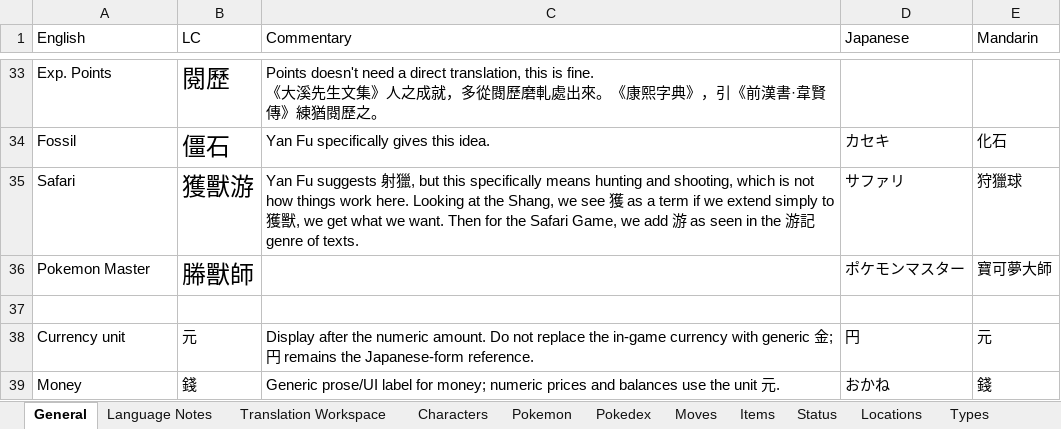
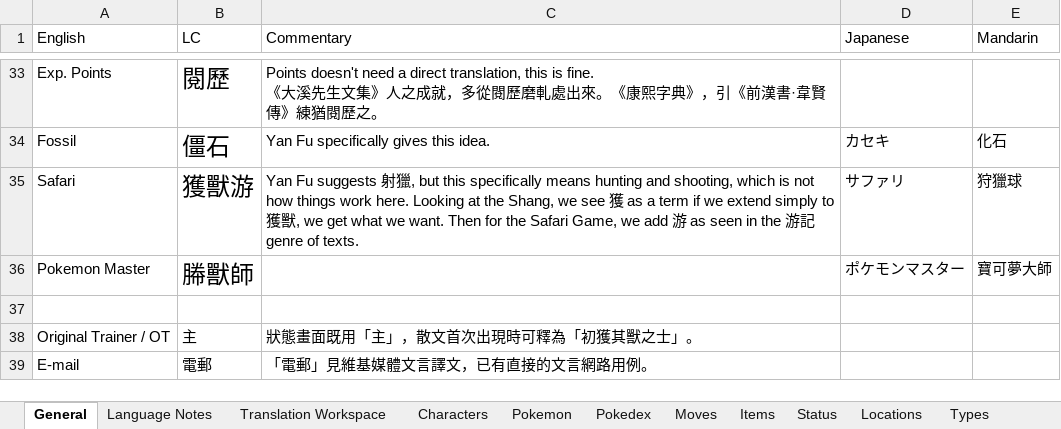
Before and after one commit to ShiraTheMogul/gen1recomp-lzh, an Excel workbook: 㬺獸赤青版.xlsx, sheet General, drawn as a sheet; only a part is shown, gaps mark what is left out; values as stored, in another font and other column widths than the file's, no borders; removed rows and columns are numbered as before the commit, all else as after; the diff names each change by its address in the sheet, - before the commit and + after, or states it on an @@ line.

```diff
--- a/㬺獸赤青版.xlsx (sheet General)
+++ b/㬺獸赤青版.xlsx (sheet General)
-row 38: Currency unit | 元 | Display after the numeric amount. Do not replace the in-game currency with generic 金; 円 remains the Japanese-form reference. | 円 | 元
-row 39: Money | 錢 | Generic prose/UI label for money; numeric prices and balances use the unit 元. | おかね | 錢
+row 38: Original Trainer / OT | 主 | 狀態畫面既用「主」，散文首次出現時可釋為「初獲其獸之士」。
+row 39: E-mail | 電郵 | 「電郵」見維基媒體文言譯文，已有直接的文言網路用例。
```
Also changed, not shown: sheet Translation Workspace, sheet Characters, 5 other files.
